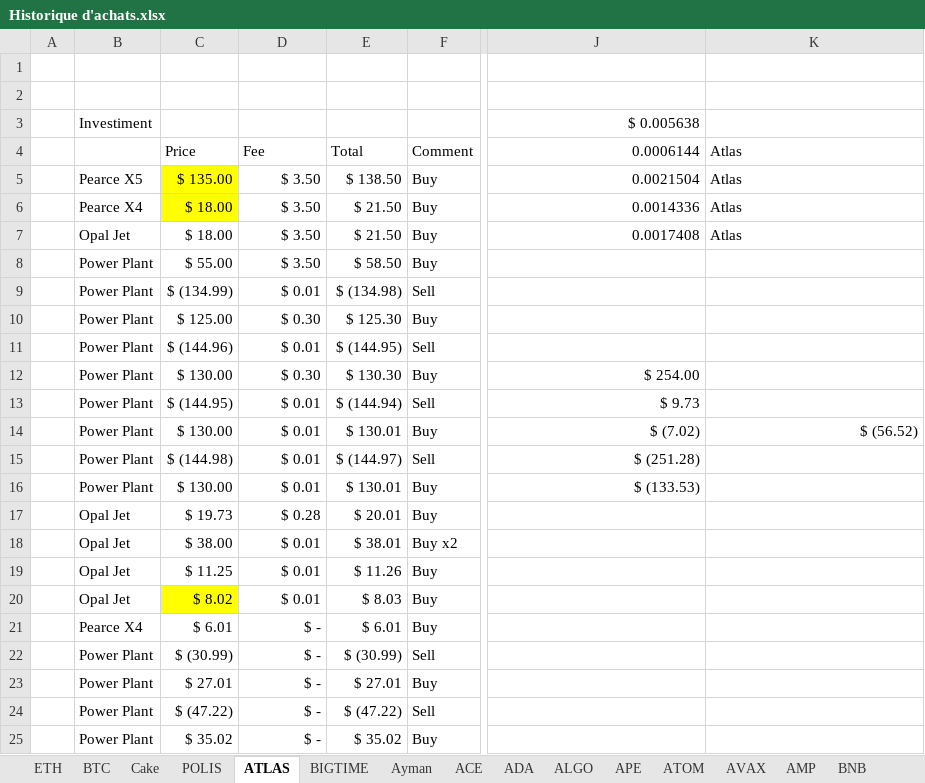
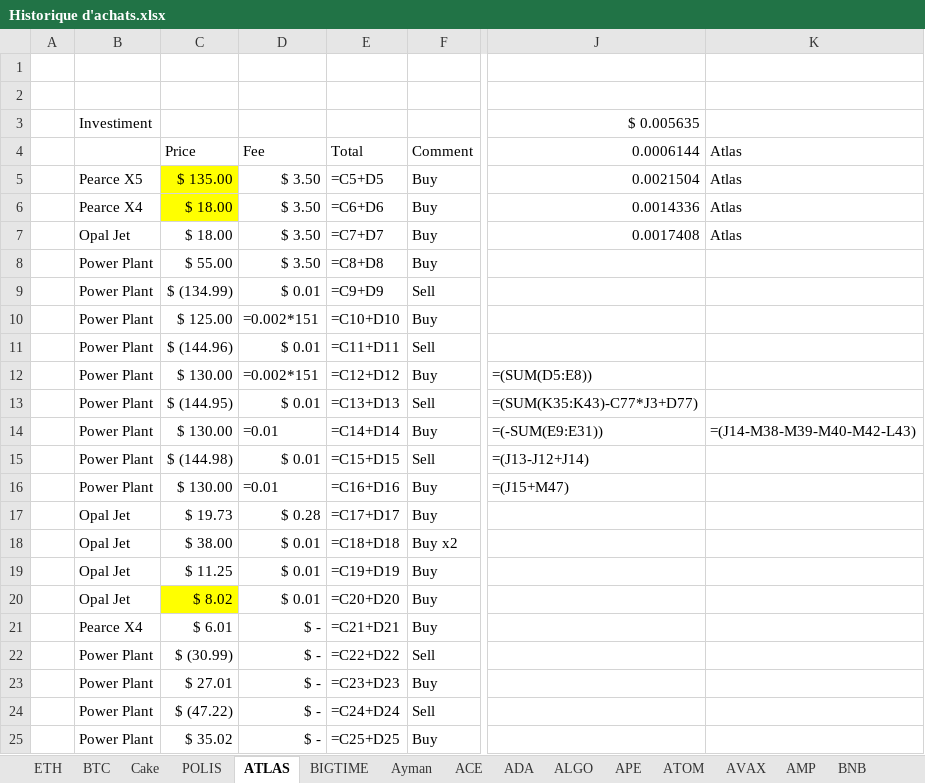
Before and after one commit to ElTiko94/CryptoDashboard, an Excel workbook: Data/Historique d'achats.xlsx, sheet ATLAS, drawn as a sheet; only a part is shown, gaps mark what is left out; values as stored, in another font and other column widths than the file's, no borders; formulas without a stored value are shown as written; conditional formats not drawn; the diff covers the shown part only; the diff names each change by its address in the sheet, - before the commit and + after, or states it on an @@ line.

```diff
--- a/Data/Historique d'achats.xlsx (sheet ATLAS)
+++ b/Data/Historique d'achats.xlsx (sheet ATLAS)
-J3: $ 0.005638
+J3: $ 0.005635
-E5: $ 138.50
+E5: =C5+D5
-E6: $ 21.50
+E6: =C6+D6
-E7: $ 21.50
+E7: =C7+D7
-E8: $ 58.50
+E8: =C8+D8
-E9: $ (134.98)
+E9: =C9+D9
-D10: $ 0.30
+D10: =0.002*151
-E10: $ 125.30
+E10: =C10+D10
-E11: $ (144.95)
+E11: =C11+D11
-D12: $ 0.30
+D12: =0.002*151
-E12: $ 130.30
+E12: =C12+D12
-J12: $ 254.00
+J12: =(SUM(D5:E8))
-E13: $ (144.94)
+E13: =C13+D13
-J13: $ 9.73
+J13: =(SUM(K35:K43)-C77*J3+D77)
-D14: $ 0.01
+D14: =0.01
-E14: $ 130.01
+E14: =C14+D14
-J14: $ (7.02)
+J14: =(-SUM(E9:E31))
-K14: $ (56.52)
+K14: =(J14-M38-M39-M40-M42-L43)
-E15: $ (144.97)
+E15: =C15+D15
-J15: $ (251.28)
+J15: =(J13-J12+J14)
-D16: $ 0.01
+D16: =0.01
-E16: $ 130.01
+E16: =C16+D16
-J16: $ (133.53)
+J16: =(J15+M47)
-E17: $ 20.01
+E17: =C17+D17
-E18: $ 38.01
+E18: =C18+D18
-E19: $ 11.26
+E19: =C19+D19
-E20: $ 8.03
+E20: =C20+D20
-E21: $ 6.01
+E21: =C21+D21
-E22: $ (30.99)
+E22: =C22+D22
-E23: $ 27.01
+E23: =C23+D23
-E24: $ (47.22)
+E24: =C24+D24
-E25: $ 35.02
+E25: =C25+D25
```
Also changed, not shown: 12 added rows, 12 removed rows and 38 edited cells elsewhere in this sheet, sheet BTC, sheet SOL, sheet Cake, sheet ETH, sheet LUNC, sheet NEAR, 32 more sheets, charts or pictures.
